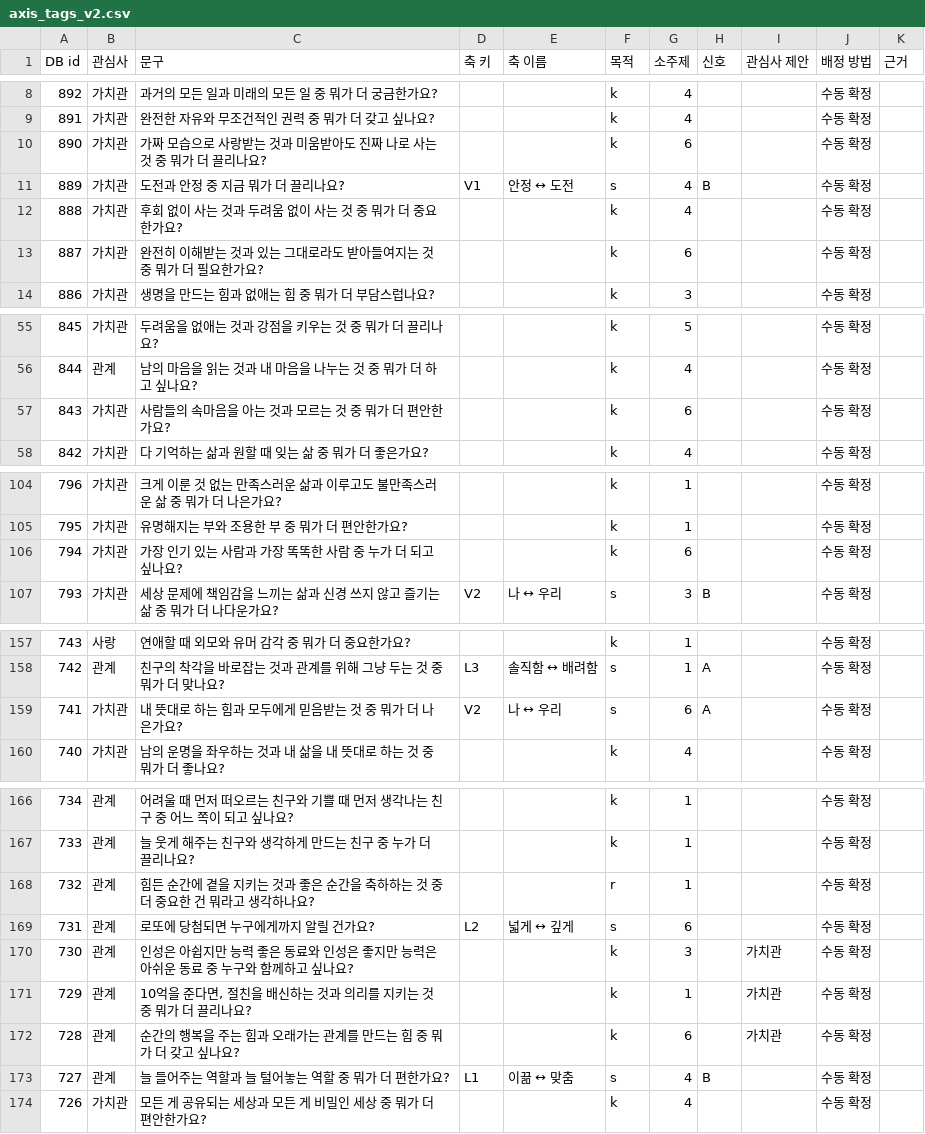
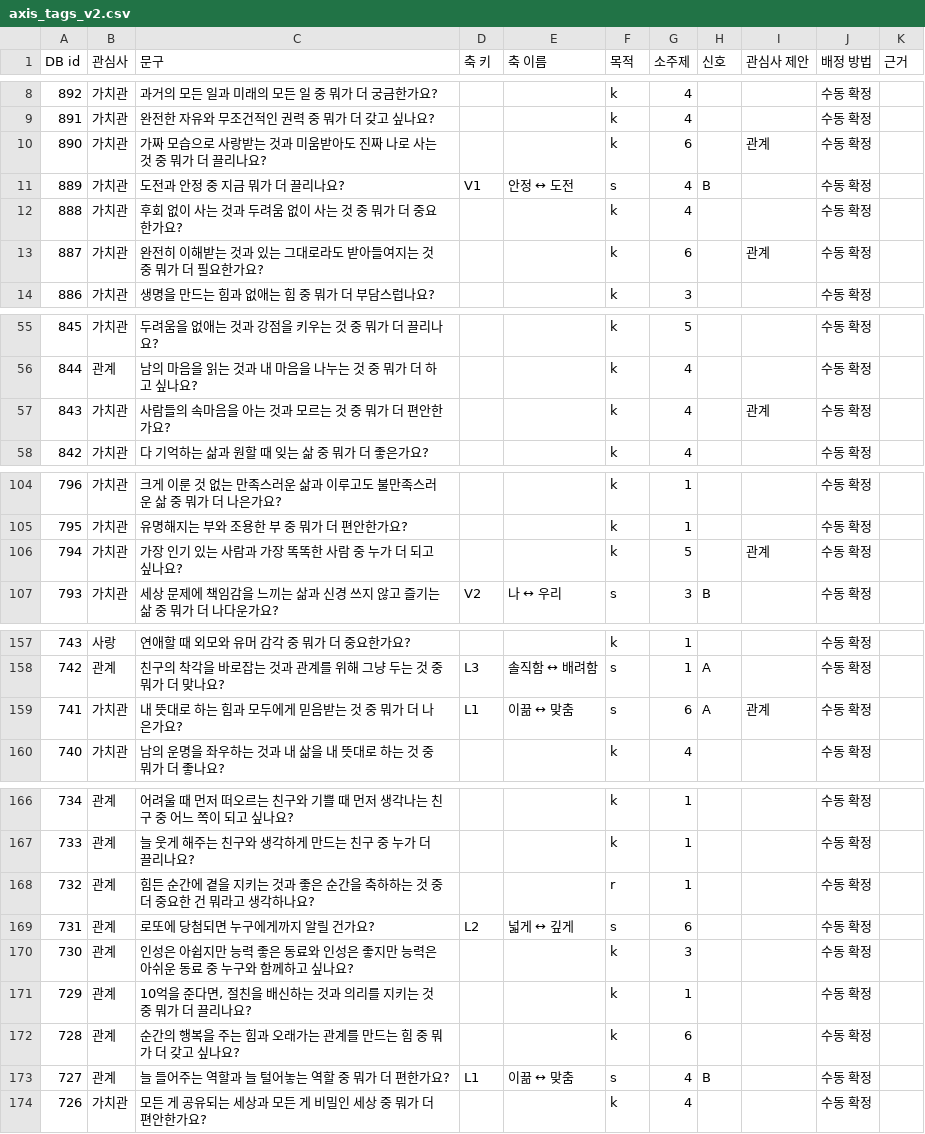
Before and after one commit to ahnhyun3921-alt/questions, a CSV file: analysis/axis_tags_v2.csv, drawn as a sheet; only a part is shown, gaps mark what is left out; the diff covers the shown part only.

```diff
--- a/analysis/axis_tags_v2.csv
+++ b/analysis/axis_tags_v2.csv
@@ -9,6 +9,6 @@
 891,가치관,완전한 자유와 무조건적인 권력 중 뭐가 더 갖고 싶나요?,,,k,4,,,수동 확정,
-890,가치관,가짜 모습으로 사랑받는 것과 미움받아도 진짜 나로 사는 것 중 뭐가 더 끌리나요?,,,k,6,,,수동 확정,
+890,가치관,가짜 모습으로 사랑받는 것과 미움받아도 진짜 나로 사는 것 중 뭐가 더 끌리나요?,,,k,6,,관계,수동 확정,
 889,가치관,도전과 안정 중 지금 뭐가 더 끌리나요?,V1,안정 ↔ 도전,s,4,B,,수동 확정,
 888,가치관,후회 없이 사는 것과 두려움 없이 사는 것 중 뭐가 더 중요한가요?,,,k,4,,,수동 확정,
-887,가치관,완전히 이해받는 것과 있는 그대로라도 받아들여지는 것 중 뭐가 더 필요한가요?,,,k,6,,,수동 확정,
+887,가치관,완전히 이해받는 것과 있는 그대로라도 받아들여지는 것 중 뭐가 더 필요한가요?,,,k,6,,관계,수동 확정,
 886,가치관,생명을 만드는 힘과 없애는 힘 중 뭐가 더 부담스럽나요?,,,k,3,,,수동 확정,
@@ -56,3 +56,3 @@
 844,관계,남의 마음을 읽는 것과 내 마음을 나누는 것 중 뭐가 더 하고 싶나요?,,,k,4,,,수동 확정,
-843,가치관,사람들의 속마음을 아는 것과 모르는 것 중 뭐가 더 편안한가요?,,,k,6,,,수동 확정,
+843,가치관,사람들의 속마음을 아는 것과 모르는 것 중 뭐가 더 편안한가요?,,,k,4,,관계,수동 확정,
 842,가치관,다 기억하는 삶과 원할 때 잊는 삶 중 뭐가 더 좋은가요?,,,k,4,,,수동 확정,
@@ -105,3 +105,3 @@
 795,가치관,유명해지는 부와 조용한 부 중 뭐가 더 편안한가요?,,,k,1,,,수동 확정,
-794,가치관,가장 인기 있는 사람과 가장 똑똑한 사람 중 누가 더 되고 싶나요?,,,k,6,,,수동 확정,
+794,가치관,가장 인기 있는 사람과 가장 똑똑한 사람 중 누가 더 되고 싶나요?,,,k,5,,관계,수동 확정,
 793,가치관,세상 문제에 책임감을 느끼는 삶과 신경 쓰지 않고 즐기는 삶 중 뭐가 더 나다운가요?,V2,나 ↔ 우리,s,3,B,,수동 확정,
@@ -158,3 +158,3 @@
 742,관계,친구의 착각을 바로잡는 것과 관계를 위해 그냥 두는 것 중 뭐가 더 맞나요?,L3,솔직함 ↔ 배려함,s,1,A,,수동 확정,
-741,가치관,내 뜻대로 하는 힘과 모두에게 믿음받는 것 중 뭐가 더 나은가요?,V2,나 ↔ 우리,s,6,A,,수동 확정,
+741,가치관,내 뜻대로 하는 힘과 모두에게 믿음받는 것 중 뭐가 더 나은가요?,L1,이끎 ↔ 맞춤,s,6,A,관계,수동 확정,
 740,가치관,남의 운명을 좌우하는 것과 내 삶을 내 뜻대로 하는 것 중 뭐가 더 좋나요?,,,k,4,,,수동 확정,
@@ -169,5 +169,5 @@
 731,관계,로또에 당첨되면 누구에게까지 알릴 건가요?,L2,넓게 ↔ 깊게,s,6,,,수동 확정,
-730,관계,인성은 아쉽지만 능력 좋은 동료와 인성은 좋지만 능력은 아쉬운 동료 중 누구와 함께하고 싶나요?,,,k,3,,가치관,수동 확정,
-729,관계,"10억을 준다면, 절친을 배신하는 것과 의리를 지키는 것 중 뭐가 더 끌리나요?",,,k,1,,가치관,수동 확정,
-728,관계,순간의 행복을 주는 힘과 오래가는 관계를 만드는 힘 중 뭐가 더 갖고 싶나요?,,,k,6,,가치관,수동 확정,
+730,관계,인성은 아쉽지만 능력 좋은 동료와 인성은 좋지만 능력은 아쉬운 동료 중 누구와 함께하고 싶나요?,,,k,3,,,수동 확정,
+729,관계,"10억을 준다면, 절친을 배신하는 것과 의리를 지키는 것 중 뭐가 더 끌리나요?",,,k,1,,,수동 확정,
+728,관계,순간의 행복을 주는 힘과 오래가는 관계를 만드는 힘 중 뭐가 더 갖고 싶나요?,,,k,6,,,수동 확정,
 727,관계,늘 들어주는 역할과 늘 털어놓는 역할 중 뭐가 더 편한가요?,L1,이끎 ↔ 맞춤,s,4,B,,수동 확정,
```
Also changed, not shown: 63 edited cells elsewhere in this file, analysis/axis_tags_v2_manual.csv, 7 other files.
